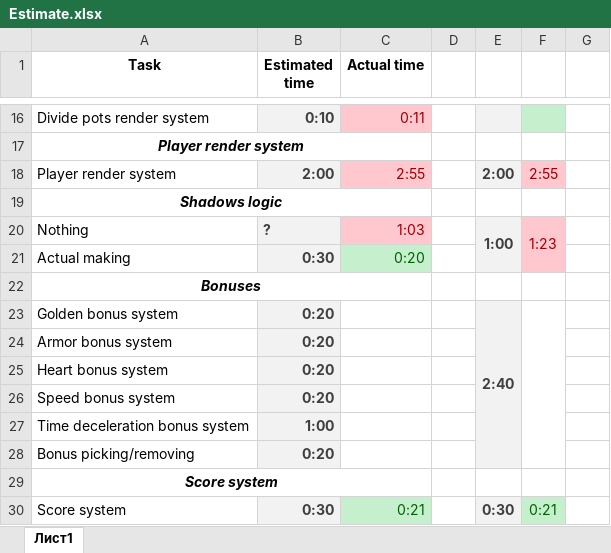
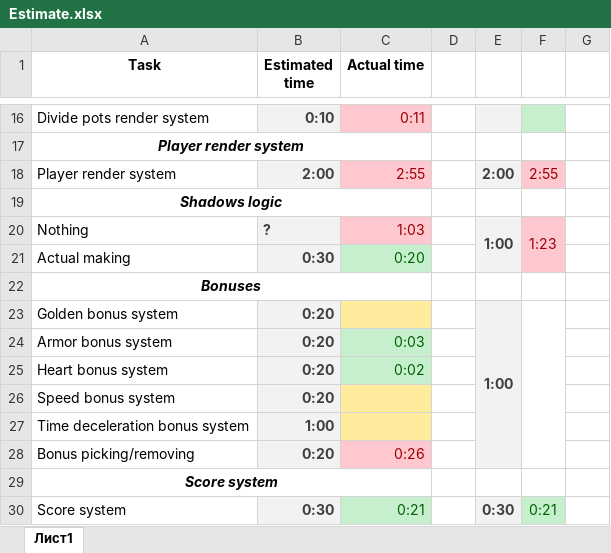
Before and after one commit to HighstoneGD/Android-Game, an Excel workbook: Estimate.xlsx, sheet Лист1, drawn as a sheet; only a part is shown, gaps mark what is left out; values as stored, in another font and other column widths than the file's, no borders; the diff names each change by its address in the sheet, - before the commit and + after, or states it on an @@ line.

```diff
--- a/Estimate.xlsx (sheet Лист1)
+++ b/Estimate.xlsx (sheet Лист1)
-C23 fill: none
+C23 fill: #FFEB9C
-E23: 2:40
+E23: 1:00
-C24 (Actual time): (empty)
+C24 (Actual time): 0:03
-C24:C25 fill: none
+C24:C25 fill: #C6EFCE
-C25 (Actual time): (empty)
+C25 (Actual time): 0:02
-C26:C27 fill: none
+C26:C27 fill: #FFEB9C
-C28 (Actual time): (empty)
+C28 (Actual time): 0:26
-C28 fill: none
+C28 fill: #FFC7CE
```
Also changed, not shown: 13 other files.
